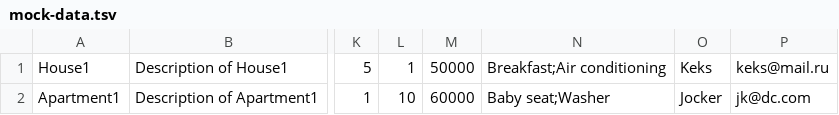
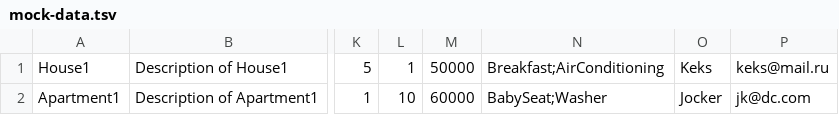
Before and after one commit to htmlacademy-nodejs-api/624885-six-cities-7, a TSV file: src/mocks/mock-data.tsv, drawn as a sheet; only a part is shown, gaps mark what is left out; the diff names each change by its address in the sheet, - before the commit and + after, or states it on an @@ line.

```diff
--- a/src/mocks/mock-data.tsv
+++ b/src/mocks/mock-data.tsv
-N1: Breakfast;Air conditioning
+N1: Breakfast;AirConditioning
-N2: Baby seat;Washer
+N2: BabySeat;Washer
```
Also changed, not shown: 2 other files.
